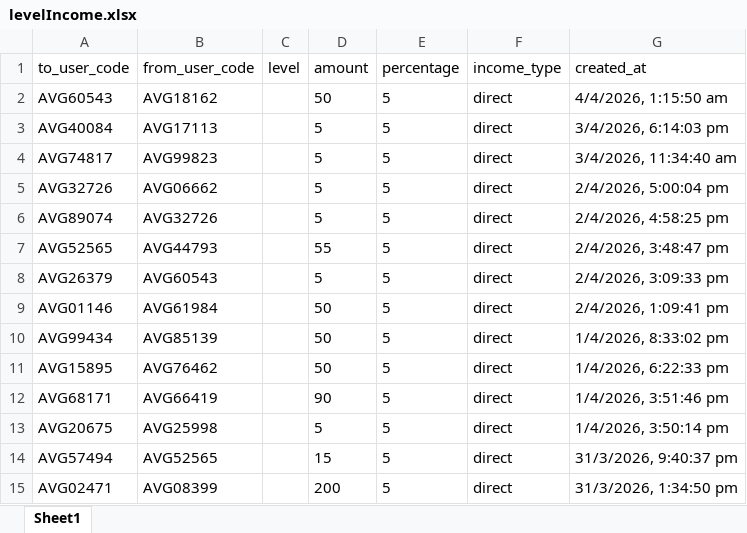
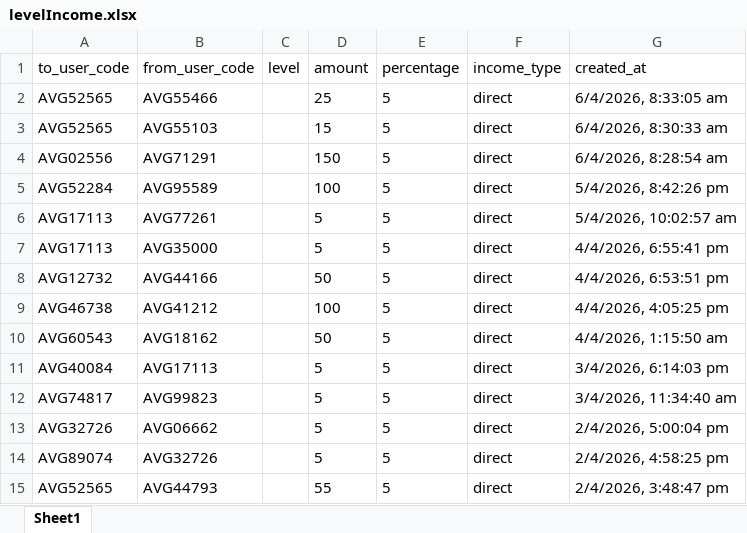
Before and after one commit to suriyanandhimalai555-prog/AVG_Staking, an Excel workbook: server/levelIncome.xlsx, sheet Sheet1, drawn as a sheet; only a part is shown; the shorter side is filled out with more unchanged rows; values as stored, in another font and other column widths than the file's, no borders; table styles not drawn; the diff covers the shown part only; the diff names each change by its address in the sheet, - before the commit and + after, or states it on an @@ line.

```diff
--- a/server/levelIncome.xlsx (sheet Sheet1)
+++ b/server/levelIncome.xlsx (sheet Sheet1)
+row 2: AVG52565 | AVG55466 |  | 25 | 5 | direct | 6/4/2026, 8:33:05 am
+row 3: AVG52565 | AVG55103 |  | 15 | 5 | direct | 6/4/2026, 8:30:33 am
+row 4: AVG02556 | AVG71291 |  | 150 | 5 | direct | 6/4/2026, 8:28:54 am
+row 5: AVG52284 | AVG95589 |  | 100 | 5 | direct | 5/4/2026, 8:42:26 pm
+row 6: AVG17113 | AVG77261 |  | 5 | 5 | direct | 5/4/2026, 10:02:57 am
+row 7: AVG17113 | AVG35000 |  | 5 | 5 | direct | 4/4/2026, 6:55:41 pm
+row 8: AVG12732 | AVG44166 |  | 50 | 5 | direct | 4/4/2026, 6:53:51 pm
+row 9: AVG46738 | AVG41212 |  | 100 | 5 | direct | 4/4/2026, 4:05:25 pm
```
Also changed, not shown: 22 added rows elsewhere in this sheet, server/referrals.xlsx, server/roi.xlsx, 38 other files.
